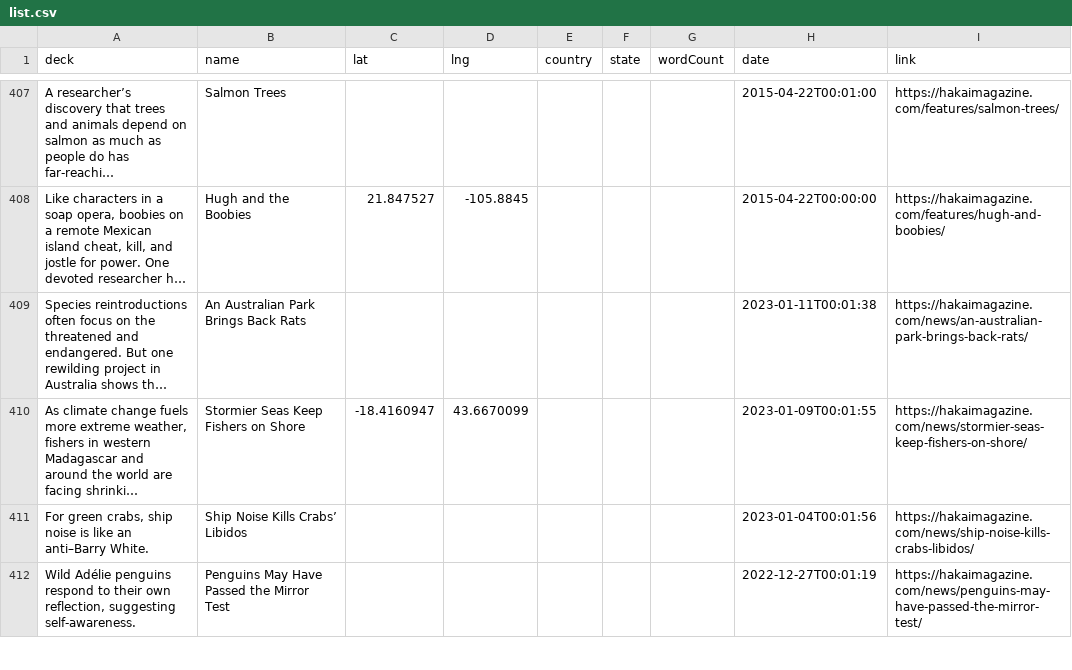
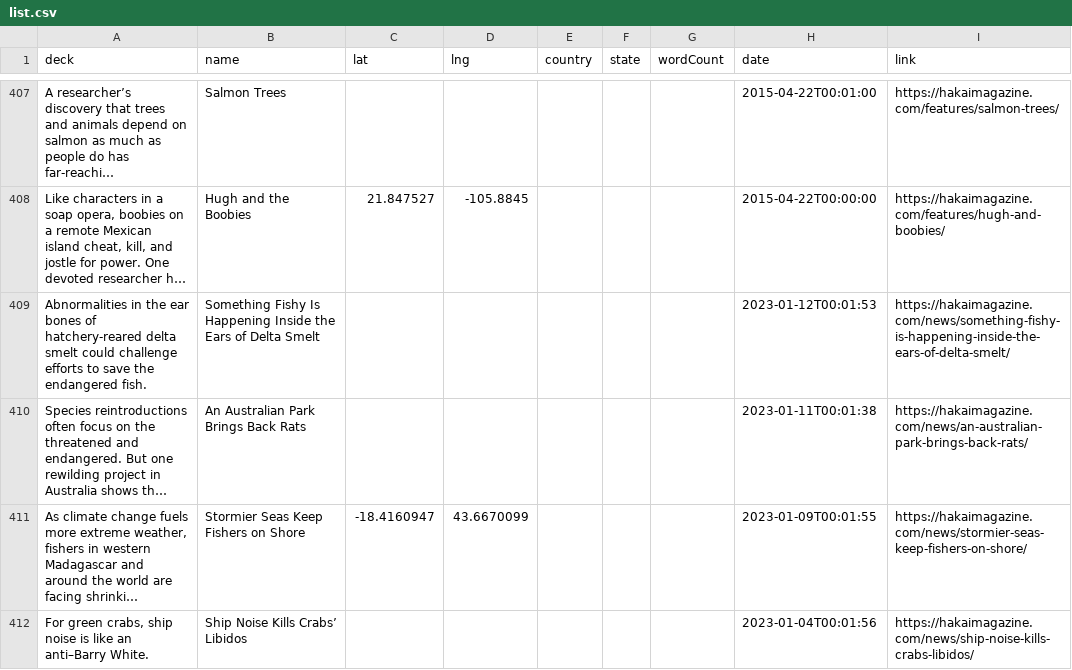
Before and after one commit to HakaiInstitute/magazine-visualizations, a CSV file: list.csv, drawn as a sheet; only a part is shown, gaps mark what is left out; the shorter side is filled out with more unchanged rows; long unchanged cells end in …; the diff names each change by its address in the sheet, - before the commit and + after, or states it on an @@ line.

```diff
--- a/list.csv
+++ b/list.csv
+row 409: Abnormalities in the ear bones of hatchery-reared delta smelt could challenge efforts to save the endangered fish. | Something Fishy Is Happening Inside the Ears of Delta Smelt |  |  |  |  |  | 2023-01-12T00:01:53 | https://hakaimagazine.com/news/something-fishy-is-happening-inside-the-ears-of-delta-smelt/
```
